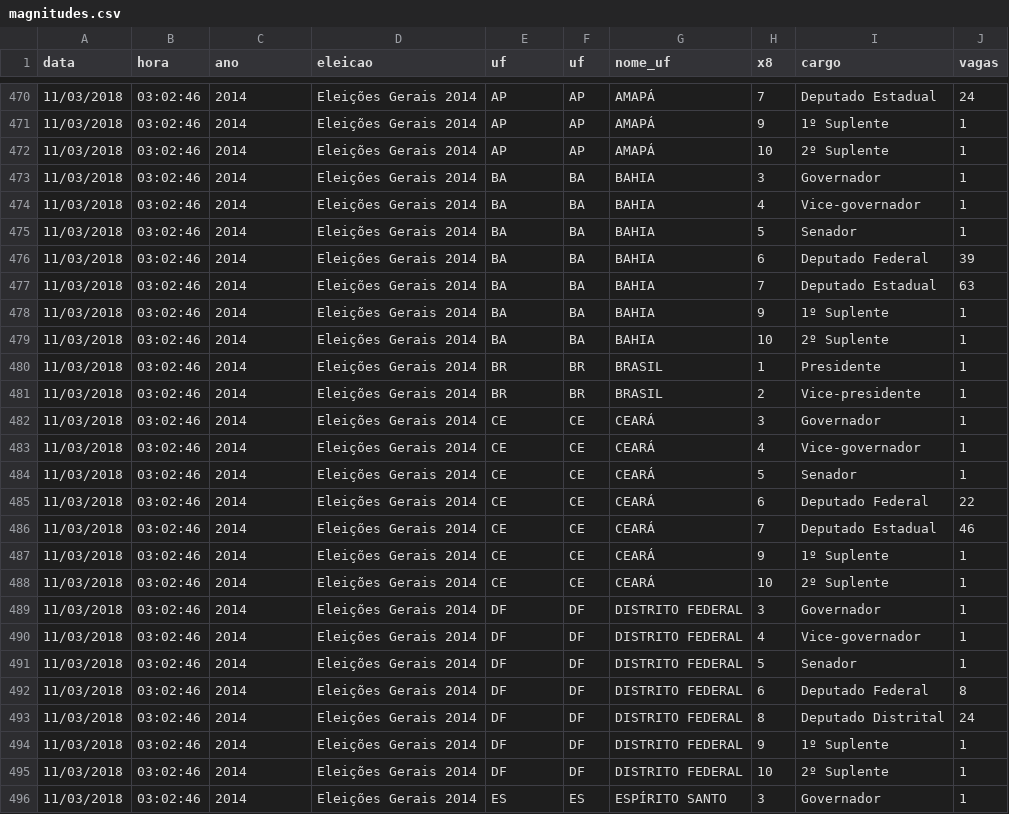
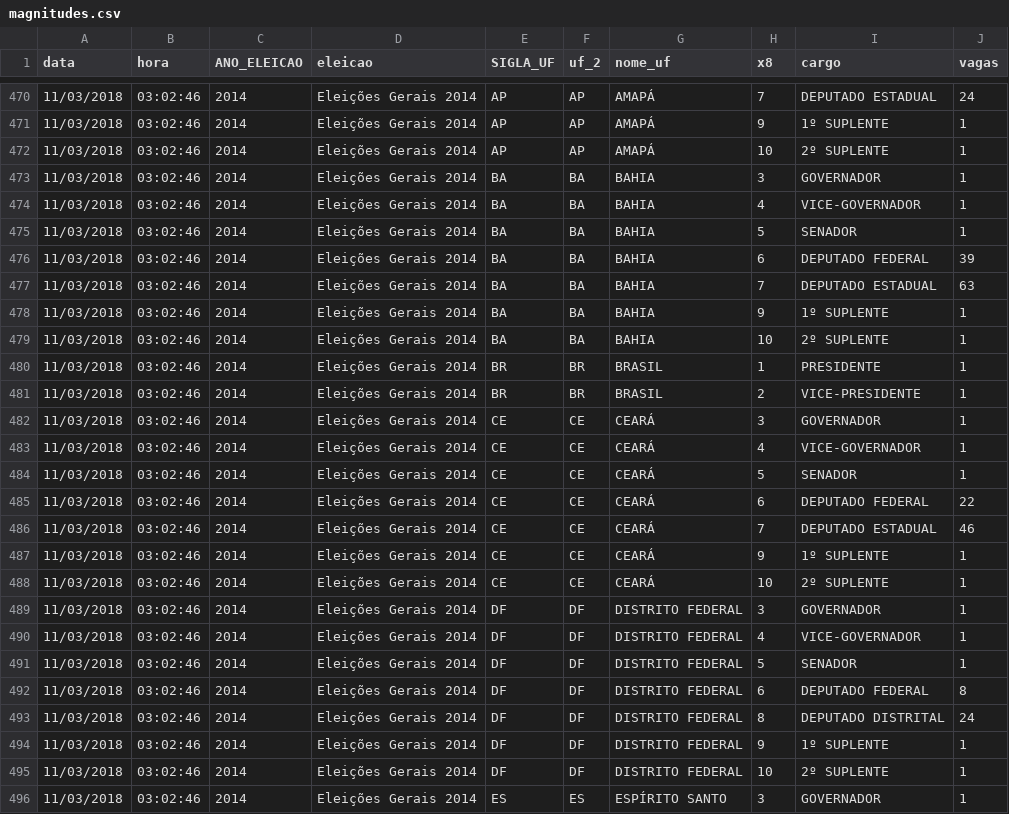
Before and after one commit to GV-CEPESP/cepespdata, a CSV file: magnitudes.csv, drawn as a sheet; only a part is shown, gaps mark what is left out; the diff covers the shown part only.

```diff
--- a/magnitudes.csv
+++ b/magnitudes.csv
@@ -1 +1 @@
-data,hora,ano,eleicao,uf,uf,nome_uf,x8,cargo,vagas
+data,hora,ANO_ELEICAO,eleicao,SIGLA_UF,uf_2,nome_uf,x8,cargo,vagas
@@ -470,27 +470,27 @@ data,hora,ano,eleicao,uf,uf,nome_uf,x8,cargo,vagas
-11/03/2018,03:02:46,2014,Eleições Gerais 2014,AP,AP,AMAPÁ,7,Deputado Estadual,24
-11/03/2018,03:02:46,2014,Eleições Gerais 2014,AP,AP,AMAPÁ,9,1º Suplente,1
-11/03/2018,03:02:46,2014,Eleições Gerais 2014,AP,AP,AMAPÁ,10,2º Suplente,1
-11/03/2018,03:02:46,2014,Eleições Gerais 2014,BA,BA,BAHIA,3,Governador,1
-11/03/2018,03:02:46,2014,Eleições Gerais 2014,BA,BA,BAHIA,4,Vice-governador,1
-11/03/2018,03:02:46,2014,Eleições Gerais 2014,BA,BA,BAHIA,5,Senador,1
-11/03/2018,03:02:46,2014,Eleições Gerais 2014,BA,BA,BAHIA,6,Deputado Federal,39
-11/03/2018,03:02:46,2014,Eleições Gerais 2014,BA,BA,BAHIA,7,Deputado Estadual,63
-11/03/2018,03:02:46,2014,Eleições Gerais 2014,BA,BA,BAHIA,9,1º Suplente,1
-11/03/2018,03:02:46,2014,Eleições Gerais 2014,BA,BA,BAHIA,10,2º Suplente,1
-11/03/2018,03:02:46,2014,Eleições Gerais 2014,BR,BR,BRASIL,1,Presidente,1
-11/03/2018,03:02:46,2014,Eleições Gerais 2014,BR,BR,BRASIL,2,Vice-presidente,1
-11/03/2018,03:02:46,2014,Eleições Gerais 2014,CE,CE,CEARÁ,3,Governador,1
-11/03/2018,03:02:46,2014,Eleições Gerais 2014,CE,CE,CEARÁ,4,Vice-governador,1
-11/03/2018,03:02:46,2014,Eleições Gerais 2014,CE,CE,CEARÁ,5,Senador,1
-11/03/2018,03:02:46,2014,Eleições Gerais 2014,CE,CE,CEARÁ,6,Deputado Federal,22
-11/03/2018,03:02:46,2014,Eleições Gerais 2014,CE,CE,CEARÁ,7,Deputado Estadual,46
-11/03/2018,03:02:46,2014,Eleições Gerais 2014,CE,CE,CEARÁ,9,1º Suplente,1
-11/03/2018,03:02:46,2014,Eleições Gerais 2014,CE,CE,CEARÁ,10,2º Suplente,1
-11/03/2018,03:02:46,2014,Eleições Gerais 2014,DF,DF,DISTRITO FEDERAL,3,Governador,1
-11/03/2018,03:02:46,2014,Eleições Gerais 2014,DF,DF,DISTRITO FEDERAL,4,Vice-governador,1
-11/03/2018,03:02:46,2014,Eleições Gerais 2014,DF,DF,DISTRITO FEDERAL,5,Senador,1
-11/03/2018,03:02:46,2014,Eleições Gerais 2014,DF,DF,DISTRITO FEDERAL,6,Deputado Federal,8
-11/03/2018,03:02:46,2014,Eleições Gerais 2014,DF,DF,DISTRITO FEDERAL,8,Deputado Distrital,24
-11/03/2018,03:02:46,2014,Eleições Gerais 2014,DF,DF,DISTRITO FEDERAL,9,1º Suplente,1
-11/03/2018,03:02:46,2014,Eleições Gerais 2014,DF,DF,DISTRITO FEDERAL,10,2º Suplente,1
-11/03/2018,03:02:46,2014,Eleições Gerais 2014,ES,ES,ESPÍRITO SANTO,3,Governador,1
+11/03/2018,03:02:46,2014,Eleições Gerais 2014,AP,AP,AMAPÁ,7,DEPUTADO ESTADUAL,24
+11/03/2018,03:02:46,2014,Eleições Gerais 2014,AP,AP,AMAPÁ,9,1º SUPLENTE,1
+11/03/2018,03:02:46,2014,Eleições Gerais 2014,AP,AP,AMAPÁ,10,2º SUPLENTE,1
+11/03/2018,03:02:46,2014,Eleições Gerais 2014,BA,BA,BAHIA,3,GOVERNADOR,1
+11/03/2018,03:02:46,2014,Eleições Gerais 2014,BA,BA,BAHIA,4,VICE-GOVERNADOR,1
+11/03/2018,03:02:46,2014,Eleições Gerais 2014,BA,BA,BAHIA,5,SENADOR,1
+11/03/2018,03:02:46,2014,Eleições Gerais 2014,BA,BA,BAHIA,6,DEPUTADO FEDERAL,39
+11/03/2018,03:02:46,2014,Eleições Gerais 2014,BA,BA,BAHIA,7,DEPUTADO ESTADUAL,63
+11/03/2018,03:02:46,2014,Eleições Gerais 2014,BA,BA,BAHIA,9,1º SUPLENTE,1
+11/03/2018,03:02:46,2014,Eleições Gerais 2014,BA,BA,BAHIA,10,2º SUPLENTE,1
+11/03/2018,03:02:46,2014,Eleições Gerais 2014,BR,BR,BRASIL,1,PRESIDENTE,1
+11/03/2018,03:02:46,2014,Eleições Gerais 2014,BR,BR,BRASIL,2,VICE-PRESIDENTE,1
+11/03/2018,03:02:46,2014,Eleições Gerais 2014,CE,CE,CEARÁ,3,GOVERNADOR,1
+11/03/2018,03:02:46,2014,Eleições Gerais 2014,CE,CE,CEARÁ,4,VICE-GOVERNADOR,1
+11/03/2018,03:02:46,2014,Eleições Gerais 2014,CE,CE,CEARÁ,5,SENADOR,1
+11/03/2018,03:02:46,2014,Eleições Gerais 2014,CE,CE,CEARÁ,6,DEPUTADO FEDERAL,22
+11/03/2018,03:02:46,2014,Eleições Gerais 2014,CE,CE,CEARÁ,7,DEPUTADO ESTADUAL,46
+11/03/2018,03:02:46,2014,Eleições Gerais 2014,CE,CE,CEARÁ,9,1º SUPLENTE,1
+11/03/2018,03:02:46,2014,Eleições Gerais 2014,CE,CE,CEARÁ,10,2º SUPLENTE,1
+11/03/2018,03:02:46,2014,Eleições Gerais 2014,DF,DF,DISTRITO FEDERAL,3,GOVERNADOR,1
+11/03/2018,03:02:46,2014,Eleições Gerais 2014,DF,DF,DISTRITO FEDERAL,4,VICE-GOVERNADOR,1
+11/03/2018,03:02:46,2014,Eleições Gerais 2014,DF,DF,DISTRITO FEDERAL,5,SENADOR,1
+11/03/2018,03:02:46,2014,Eleições Gerais 2014,DF,DF,DISTRITO FEDERAL,6,DEPUTADO FEDERAL,8
+11/03/2018,03:02:46,2014,Eleições Gerais 2014,DF,DF,DISTRITO FEDERAL,8,DEPUTADO DISTRITAL,24
+11/03/2018,03:02:46,2014,Eleições Gerais 2014,DF,DF,DISTRITO FEDERAL,9,1º SUPLENTE,1
+11/03/2018,03:02:46,2014,Eleições Gerais 2014,DF,DF,DISTRITO FEDERAL,10,2º SUPLENTE,1
+11/03/2018,03:02:46,2014,Eleições Gerais 2014,ES,ES,ESPÍRITO SANTO,3,GOVERNADOR,1
```
Also changed, not shown: 166 edited cells elsewhere in this file, 12 other files.
